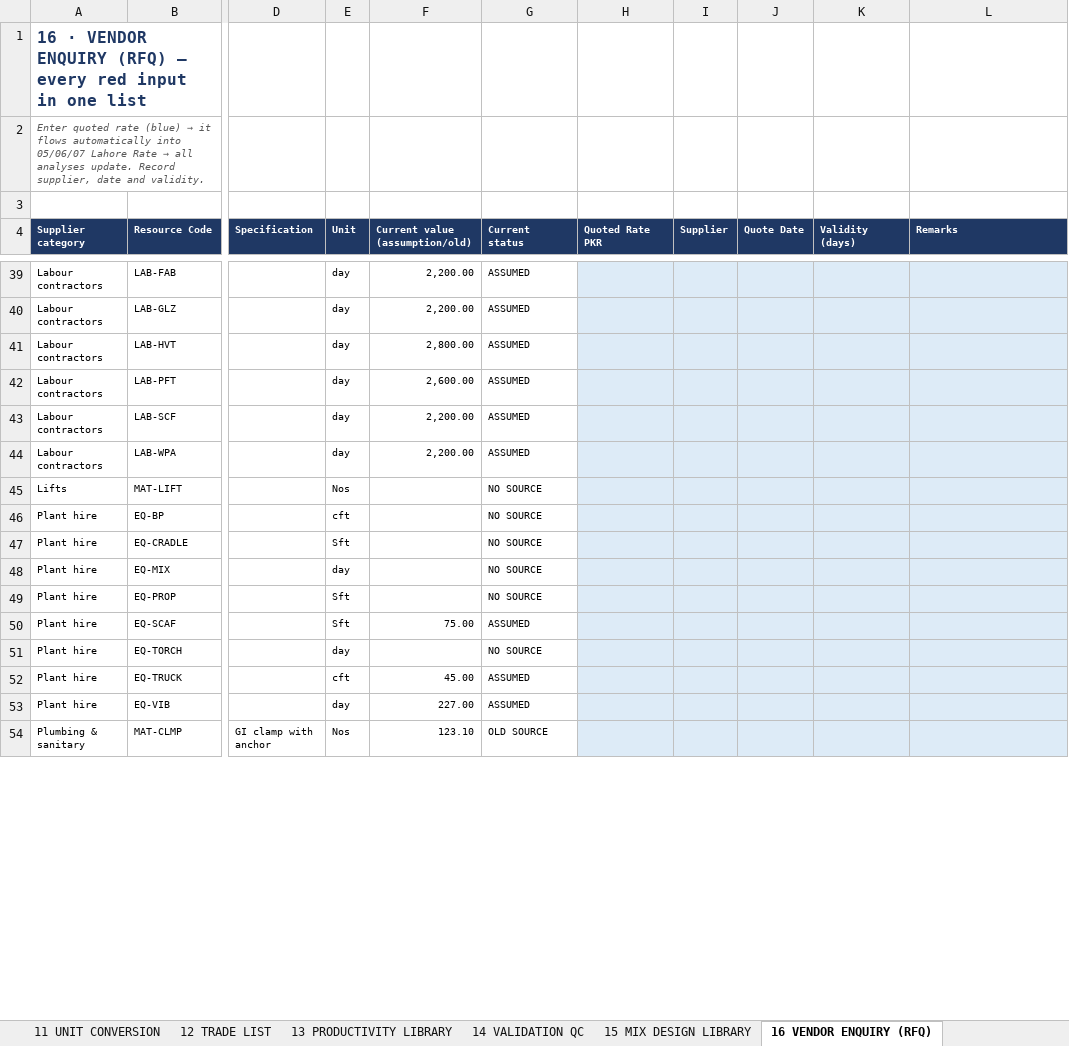
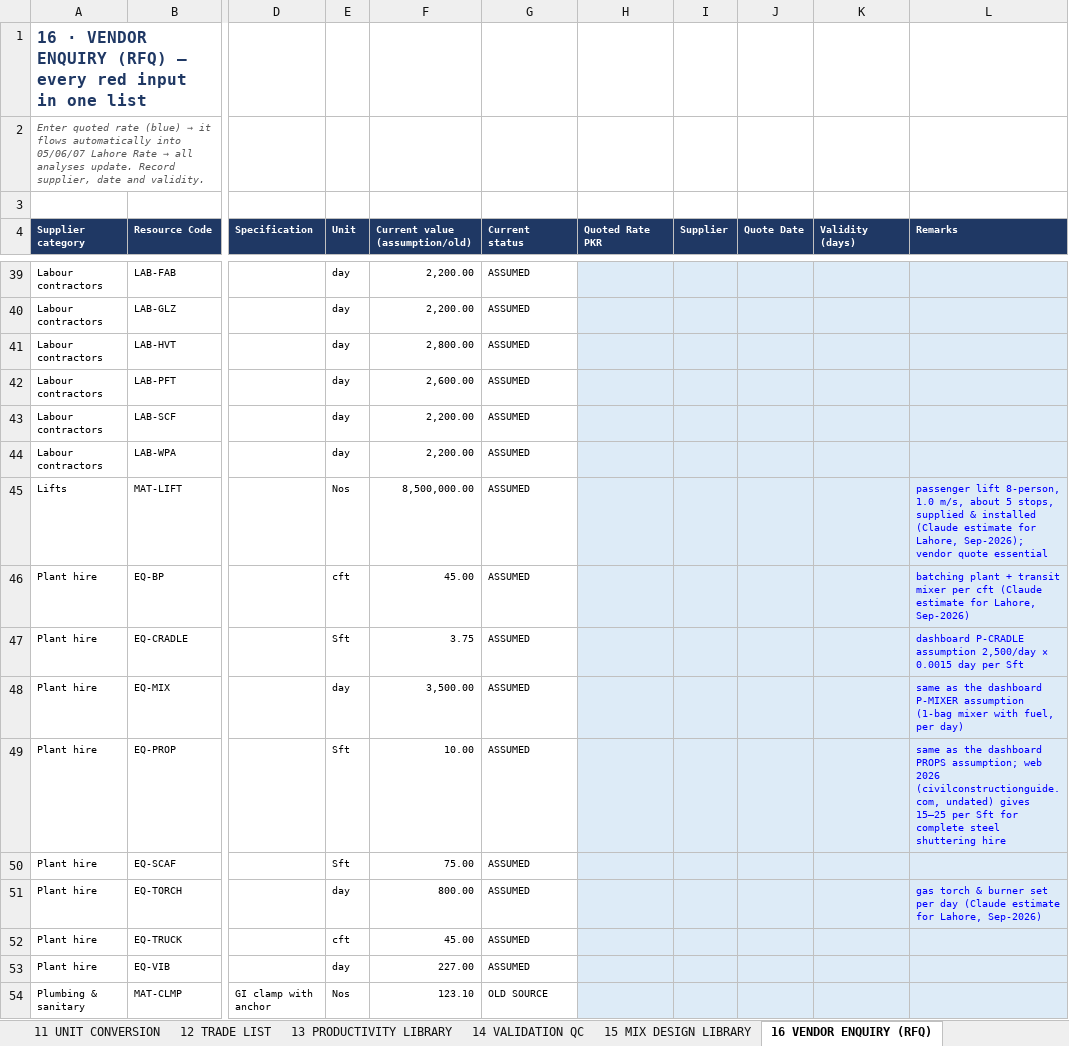
Before and after one commit to sajjadsj44-max/ZD-Dashboard, an Excel workbook: docs/RA_Master_Pakistan_FINAL_Rev07_2026-09-27.xlsx, sheet 16 VENDOR ENQUIRY (RFQ), drawn as a sheet; only a part is shown, gaps mark what is left out; values as stored, in another font and other column widths than the file's, no borders; charts and pictures not drawn; the diff covers the shown part only; the diff names each change by its address in the sheet, - before the commit and + after, or states it on an @@ line.

```diff
--- a/docs/RA_Master_Pakistan_FINAL_Rev07_2026-09-27.xlsx (sheet 16 VENDOR ENQUIRY (RFQ))
+++ b/docs/RA_Master_Pakistan_FINAL_Rev07_2026-09-27.xlsx (sheet 16 VENDOR ENQUIRY (RFQ))
-F45 (Current value (assumption/old)): (empty)
+F45 (Current value (assumption/old)): 8,500,000.00
-G45:G49 (Current status): NO SOURCE
+G45:G49 (Current status): ASSUMED
-L45 (Remarks): (empty)
+L45 (Remarks): passenger lift 8-person, 1.0 m/s, about 5 stops, supplied & installed (Claude estimate for Lahore, Sep-2026); vendor quote essential
-F46 (Current value (assumption/old)): (empty)
+F46 (Current value (assumption/old)): 45.00
-L46 (Remarks): (empty)
+L46 (Remarks): batching plant + transit mixer per cft (Claude estimate for Lahore, Sep-2026)
-F47 (Current value (assumption/old)): (empty)
+F47 (Current value (assumption/old)): 3.75
-L47 (Remarks): (empty)
+L47 (Remarks): dashboard P-CRADLE assumption 2,500/day × 0.0015 day per Sft
-F48 (Current value (assumption/old)): (empty)
+F48 (Current value (assumption/old)): 3,500.00
-L48 (Remarks): (empty)
+L48 (Remarks): same as the dashboard P-MIXER assumption (1-bag mixer with fuel, per day)
-F49 (Current value (assumption/old)): (empty)
+F49 (Current value (assumption/old)): 10.00
-L49 (Remarks): (empty)
+L49 (Remarks): same as the dashboard PROPS assumption; web 2026 (civilconstructionguide.com, undated) gives 15–25 per Sft for complete steel shuttering hire
-F51 (Current value (assumption/old)): (empty)
+F51 (Current value (assumption/old)): 800.00
-G51 (Current status): NO SOURCE
+G51 (Current status): ASSUMED
-L51 (Remarks): (empty)
+L51 (Remarks): gas torch & burner set per day (Claude estimate for Lahore, Sep-2026)
```
Also changed, not shown: 3 added rows and 130 edited cells elsewhere in this sheet, sheet 04 DETAILED RATE ANALYSIS, sheet 03 MASTER RATE LIBRARY, sheet 05 MATERIAL RATE LIBRARY, sheet 19 REVISION LOG, sheet 18 DASHBOARD RECONCILIATION, sheet 17 MISSING ITEMS REGISTER, 5 more sheets, formulas that keep their value, 7 other files.
